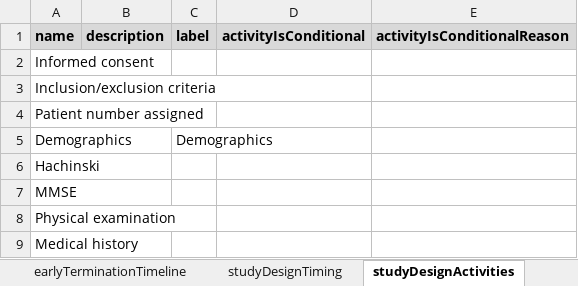
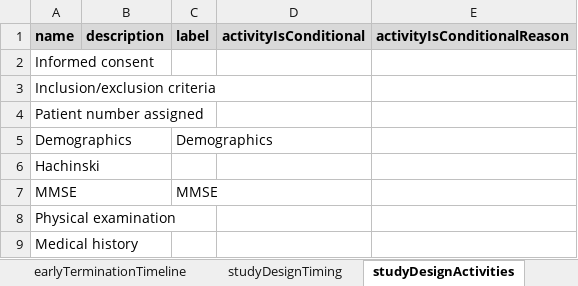
Before and after one commit to data4knowledge/usdm_data, an Excel workbook: source_data/CDISC_Pilot/CDISC_Pilot_Study.xlsx, sheet studyDesignActivities, drawn as a sheet; only a part is shown; values as stored, in another font and other column widths than the file's, no borders; the diff names each change by its address in the sheet, - before the commit and + after, or states it on an @@ line.

```diff
--- a/source_data/CDISC_Pilot/CDISC_Pilot_Study.xlsx (sheet studyDesignActivities)
+++ b/source_data/CDISC_Pilot/CDISC_Pilot_Study.xlsx (sheet studyDesignActivities)
-C7 (label): (empty)
+C7 (label): MMSE
```
Also changed, not shown: 3 other files.
